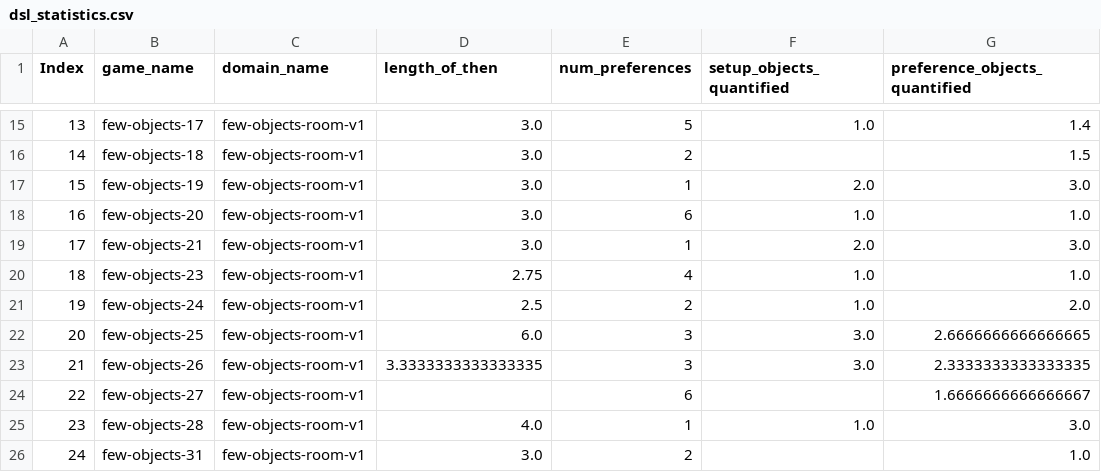
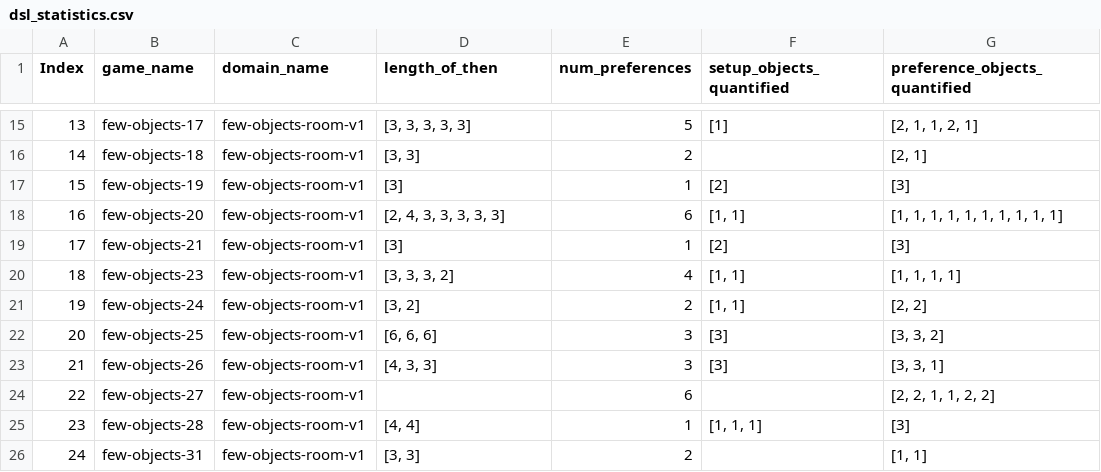
Before and after one commit to guydav/game-generation-modeling, a CSV file: dsl_statistics.csv, drawn as a sheet; only a part is shown, gaps mark what is left out; the diff covers the shown part only; the diff names each change by its address in the sheet, - before the commit and + after, or states it on an @@ line.

Commit message:
Second pass on the statistics.
* Changed the computation of some bar charts to provide non-aggregated data from the games, and aggregate (if necessary) in the notebook.
* Added a version of the co-ocurrence table sorted by the individual count of each object.
* Added a correlation table with p-values for the numeric statistics I could easily think of a way to do it for.

```diff
--- a/dsl_statistics.csv
+++ b/dsl_statistics.csv
-D15 (length_of_then): 3.0
+D15 (length_of_then): [3, 3, 3, 3, 3]
-F15 (setup_objects_quantified): 1.0
+F15 (setup_objects_quantified): [1]
-G15 (preference_objects_quantified): 1.4
+G15 (preference_objects_quantified): [2, 1, 1, 2, 1]
-D16 (length_of_then): 3.0
+D16 (length_of_then): [3, 3]
-G16 (preference_objects_quantified): 1.5
+G16 (preference_objects_quantified): [2, 1]
-D17 (length_of_then): 3.0
+D17 (length_of_then): [3]
-F17 (setup_objects_quantified): 2.0
+F17 (setup_objects_quantified): [2]
-G17 (preference_objects_quantified): 3.0
+G17 (preference_objects_quantified): [3]
-D18 (length_of_then): 3.0
+D18 (length_of_then): [2, 4, 3, 3, 3, 3, 3]
-F18 (setup_objects_quantified): 1.0
+F18 (setup_objects_quantified): [1, 1]
-G18 (preference_objects_quantified): 1.0
+G18 (preference_objects_quantified): [1, 1, 1, 1, 1, 1, 1, 1, 1, 1]
-D19 (length_of_then): 3.0
+D19 (length_of_then): [3]
-F19 (setup_objects_quantified): 2.0
+F19 (setup_objects_quantified): [2]
-G19 (preference_objects_quantified): 3.0
+G19 (preference_objects_quantified): [3]
-D20 (length_of_then): 2.75
+D20 (length_of_then): [3, 3, 3, 2]
-F20:F21 (setup_objects_quantified): 1.0
+F20:F21 (setup_objects_quantified): [1, 1]
-G20 (preference_objects_quantified): 1.0
+G20 (preference_objects_quantified): [1, 1, 1, 1]
-D21 (length_of_then): 2.5
+D21 (length_of_then): [3, 2]
-G21 (preference_objects_quantified): 2.0
+G21 (preference_objects_quantified): [2, 2]
-D22 (length_of_then): 6.0
+D22 (length_of_then): [6, 6, 6]
-F22:F23 (setup_objects_quantified): 3.0
+F22:F23 (setup_objects_quantified): [3]
-G22 (preference_objects_quantified): 2.6666666666666665
+G22 (preference_objects_quantified): [3, 3, 2]
-D23 (length_of_then): 3.3333333333333335
+D23 (length_of_then): [4, 3, 3]
-G23 (preference_objects_quantified): 2.3333333333333335
+G23 (preference_objects_quantified): [3, 3, 1]
-G24 (preference_objects_quantified): 1.6666666666666667
+G24 (preference_objects_quantified): [2, 2, 1, 1, 2, 2]
-D25 (length_of_then): 4.0
+D25 (length_of_then): [4, 4]
-F25 (setup_objects_quantified): 1.0
+F25 (setup_objects_quantified): [1, 1, 1]
-G25 (preference_objects_quantified): 3.0
+G25 (preference_objects_quantified): [3]
-D26 (length_of_then): 3.0
+D26 (length_of_then): [3, 3]
-G26 (preference_objects_quantified): 1.0
+G26 (preference_objects_quantified): [1, 1]
```
Also changed, not shown: 145 edited cells elsewhere in this file, 5 other files.
